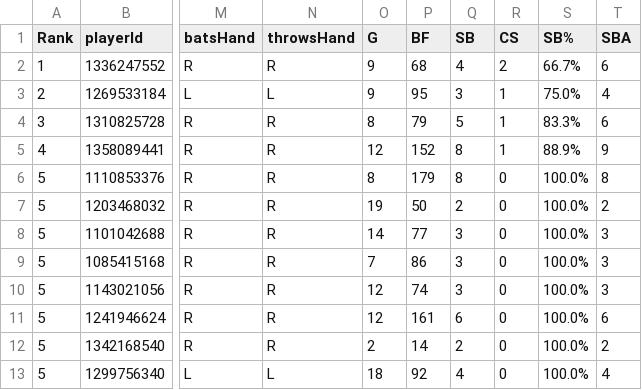
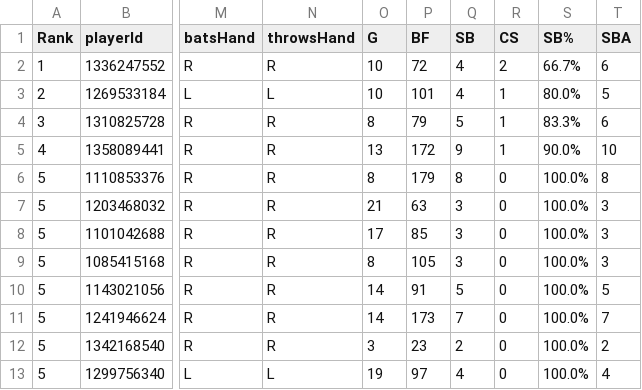
Before and after one commit to willfriel1028/uri_baseball, a CSV file: data/Baserunning.csv, drawn as a sheet; only a part is shown, gaps mark what is left out; the diff covers the shown part only; the diff names each change by its address in the sheet, - before the commit and + after, or states it on an @@ line.

Commit message:
Add files via upload

```diff
--- a/data/Baserunning.csv
+++ b/data/Baserunning.csv
-O2:O3 (G): 9
+O2:O3 (G): 10
-P2 (BF): 68
+P2 (BF): 72
-P3 (BF): 95
+P3 (BF): 101
-Q3 (SB): 3
+Q3 (SB): 4
-S3 (SB%): 75.0%
+S3 (SB%): 80.0%
-T3 (SBA): 4
+T3 (SBA): 5
-O5 (G): 12
+O5 (G): 13
-P5 (BF): 152
+P5 (BF): 172
-Q5 (SB): 8
+Q5 (SB): 9
-S5 (SB%): 88.9%
+S5 (SB%): 90.0%
-T5 (SBA): 9
+T5 (SBA): 10
-O7 (G): 19
+O7 (G): 21
-P7 (BF): 50
+P7 (BF): 63
-Q7 (SB): 2
+Q7 (SB): 3
-T7 (SBA): 2
+T7 (SBA): 3
-O8 (G): 14
+O8 (G): 17
-P8 (BF): 77
+P8 (BF): 85
-O9 (G): 7
+O9 (G): 8
-P9 (BF): 86
+P9 (BF): 105
-O10:O11 (G): 12
+O10:O11 (G): 14
-P10 (BF): 74
+P10 (BF): 91
-Q10 (SB): 3
+Q10 (SB): 5
-T10 (SBA): 3
+T10 (SBA): 5
-P11 (BF): 161
+P11 (BF): 173
-Q11 (SB): 6
+Q11 (SB): 7
-T11 (SBA): 6
+T11 (SBA): 7
-O12 (G): 2
+O12 (G): 3
-P12 (BF): 14
+P12 (BF): 23
-O13 (G): 18
+O13 (G): 19
-P13 (BF): 92
+P13 (BF): 97
```
Also changed, not shown: 25 edited cells elsewhere in this file.
